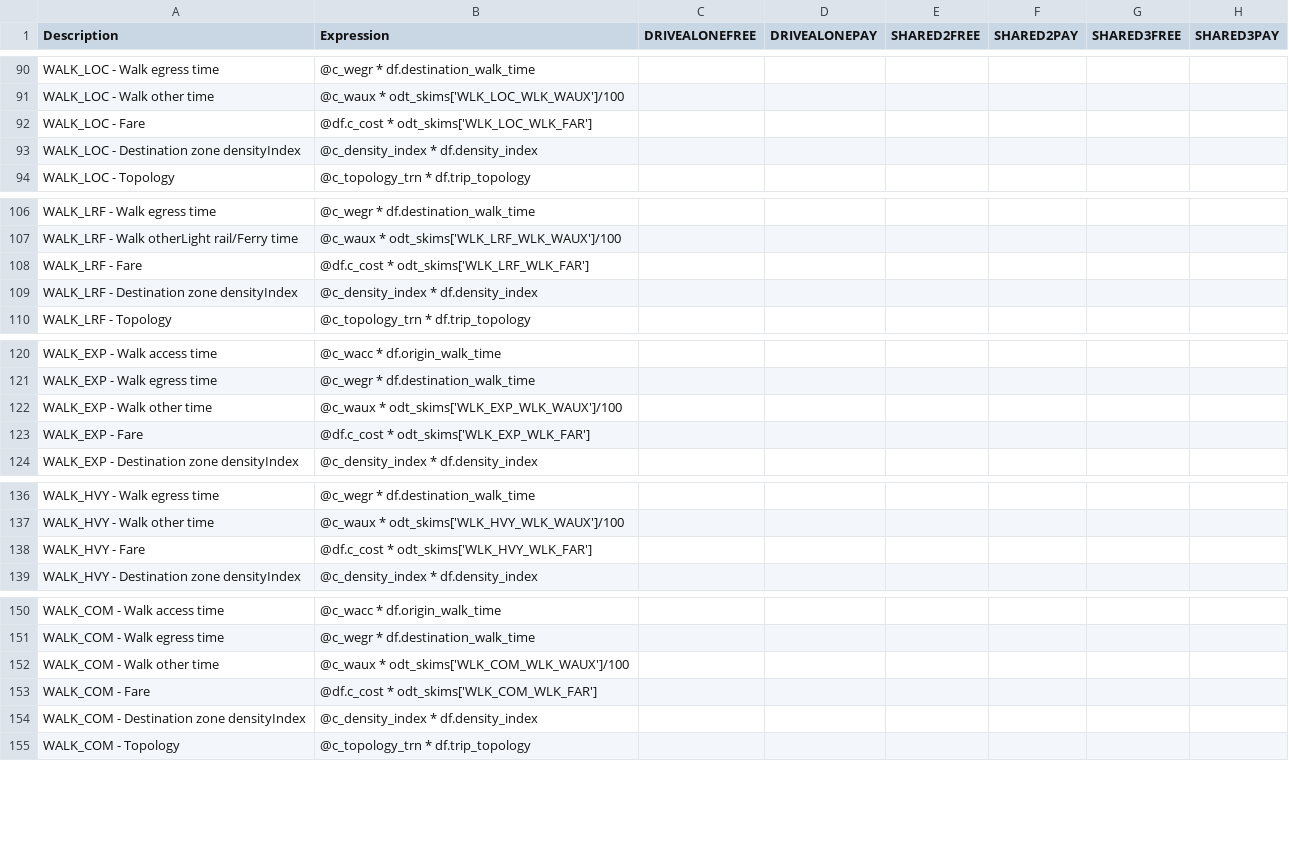
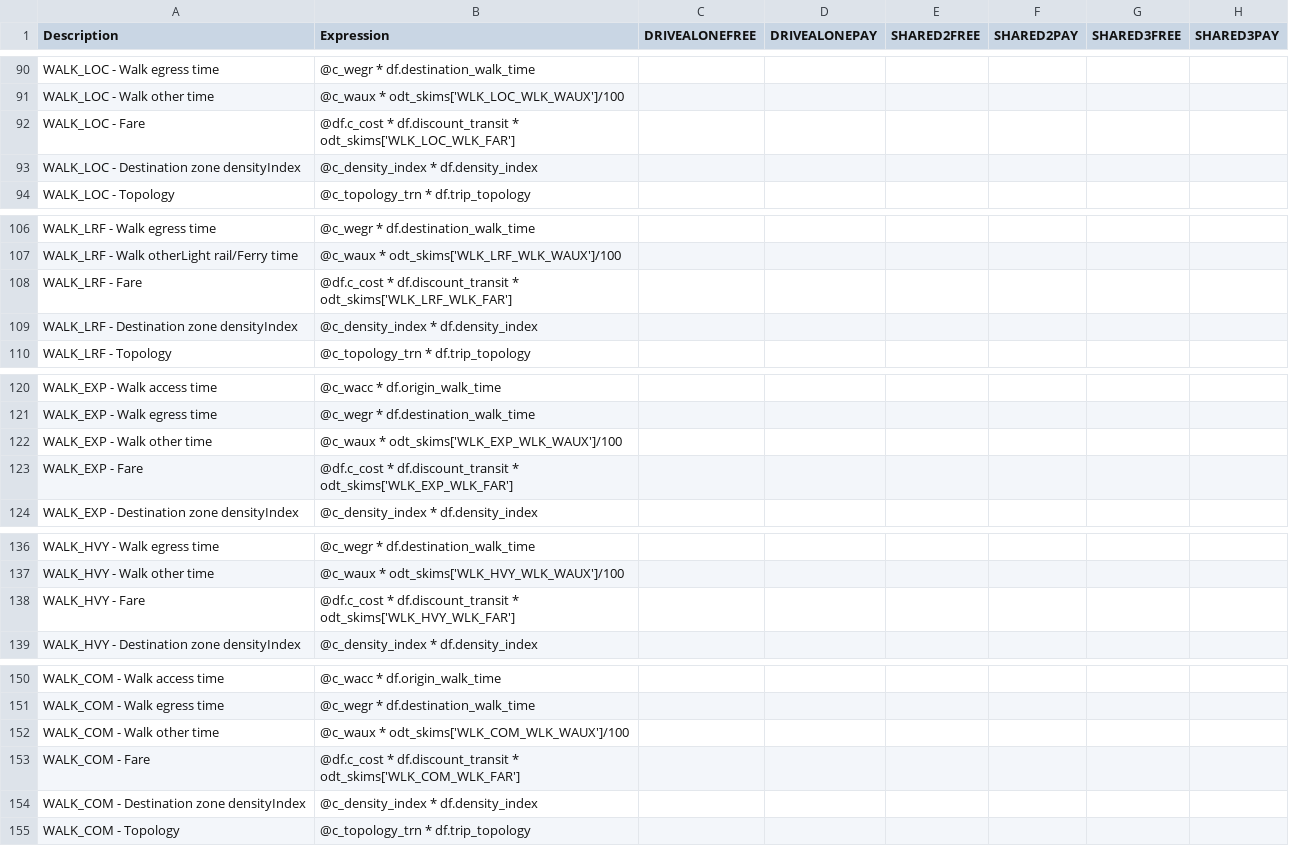
Before and after one commit to LBNL-UCB-STI/activitysim-configs-sfbay, a CSV file: configs/trip_mode_choice.csv, drawn as a sheet; only a part is shown, gaps mark what is left out; the diff covers the shown part only; the diff names each change by its address in the sheet, - before the commit and + after, or states it on an @@ line.

Commit message:
update transit incentives configs

```diff
--- a/configs/trip_mode_choice.csv
+++ b/configs/trip_mode_choice.csv
-B92 (Expression): @df.c_cost * odt_skims['WLK_LOC_WLK_FAR']
+B92 (Expression): @df.c_cost * df.discount_transit * odt_skims['WLK_LOC_WLK_FAR']
-B108 (Expression): @df.c_cost * odt_skims['WLK_LRF_WLK_FAR']
+B108 (Expression): @df.c_cost * df.discount_transit * odt_skims['WLK_LRF_WLK_FAR']
-B123 (Expression): @df.c_cost * odt_skims['WLK_EXP_WLK_FAR']
+B123 (Expression): @df.c_cost * df.discount_transit * odt_skims['WLK_EXP_WLK_FAR']
-B138 (Expression): @df.c_cost * odt_skims['WLK_HVY_WLK_FAR']
+B138 (Expression): @df.c_cost * df.discount_transit * odt_skims['WLK_HVY_WLK_FAR']
-B153 (Expression): @df.c_cost * odt_skims['WLK_COM_WLK_FAR']
+B153 (Expression): @df.c_cost * df.discount_transit * odt_skims['WLK_COM_WLK_FAR']
```
Also changed, not shown: 10 edited cells elsewhere in this file, configs/tour_mode_choice.csv, configs/tour_mode_choice_coeffs.csv, 2 other files.
